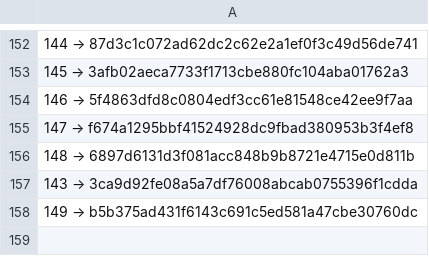
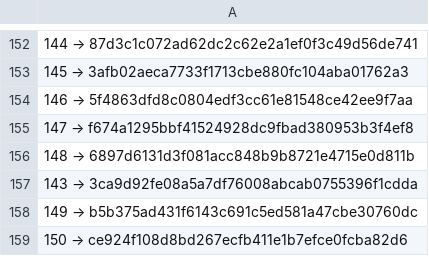
Before and after one commit to a3ka/dev-harness, a TSV file: registry/contracts.tsv, drawn as a sheet; only a part is shown, gaps mark what is left out.

Commit message:
реестр: строка 150 (mint_line, контракт 068)

```diff
--- a/registry/contracts.tsv
+++ b/registry/contracts.tsv
@@ -158 +158,2 @@
 149 → b5b375ad431f6143c691c5ed581a47cbe30760dc
+150 → ce924f108d8bd267ecfb411e1b7efce0fcba82d6
```
